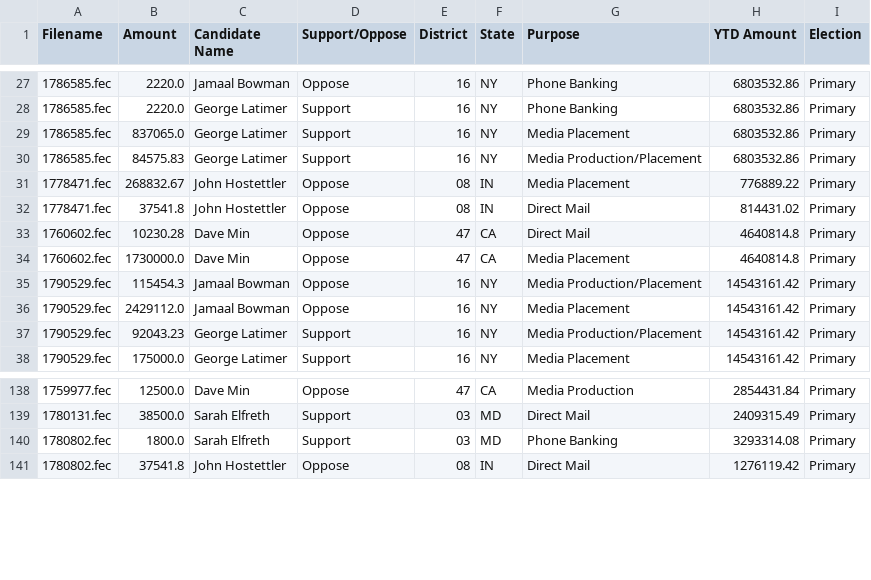
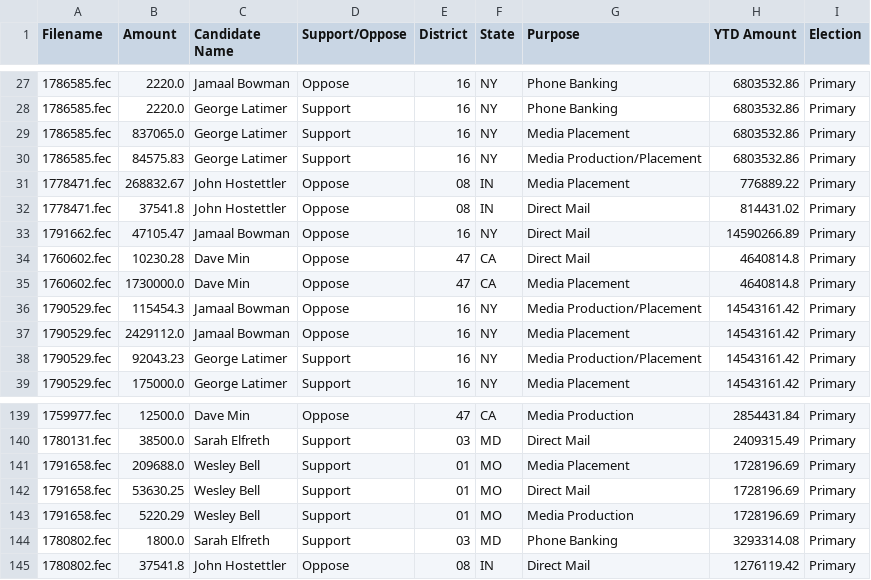
Before and after one commit to lemonaidn/udp_bot, a CSV file: last_twenty_ind_expenditures_df.csv, drawn as a sheet; only a part is shown, gaps mark what is left out.

```diff
--- a/last_twenty_ind_expenditures_df.csv
+++ b/last_twenty_ind_expenditures_df.csv
@@ -32,2 +32,3 @@ Filename,Amount,Candidate Name,Support/Oppose,District,State,Purpose,YTD Amount,
 1778471.fec,37541.8,John Hostettler,Oppose,08,IN,Direct Mail,814431.02,Primary
+1791662.fec,47105.47,Jamaal Bowman,Oppose,16,NY,Direct Mail,14590266.89,Primary
 1760602.fec,10230.28,Dave Min,Oppose,47,CA,Direct Mail,4640814.8,Primary
@@ -139,2 +140,5 @@ Filename,Amount,Candidate Name,Support/Oppose,District,State,Purpose,YTD Amount,
 1780131.fec,38500.0,Sarah Elfreth,Support,03,MD,Direct Mail,2409315.49,Primary
+1791658.fec,209688.0,Wesley Bell,Support,01,MO,Media Placement,1728196.69,Primary
+1791658.fec,53630.25,Wesley Bell,Support,01,MO,Direct Mail,1728196.69,Primary
+1791658.fec,5220.29,Wesley Bell,Support,01,MO,Media Production,1728196.69,Primary
 1780802.fec,1800.0,Sarah Elfreth,Support,03,MD,Phone Banking,3293314.08,Primary
```
Also changed, not shown: fec_urls.csv, pdf_urls.csv, 4 other files.
